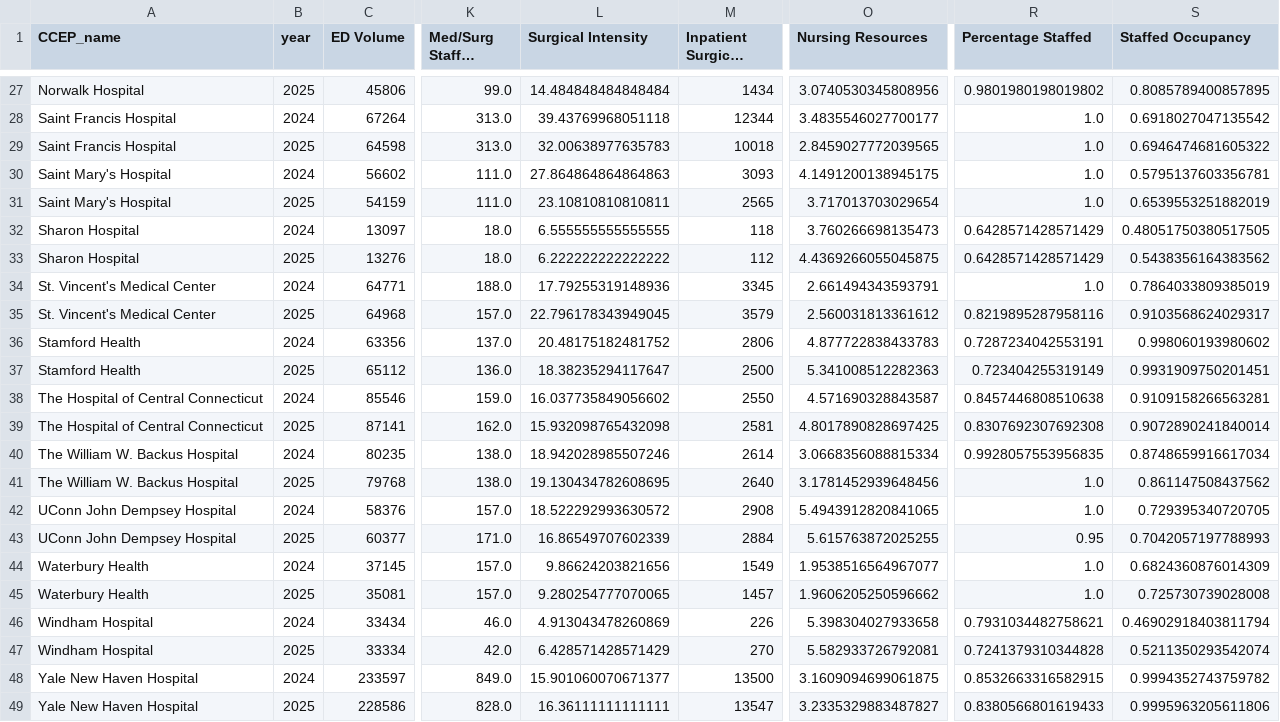
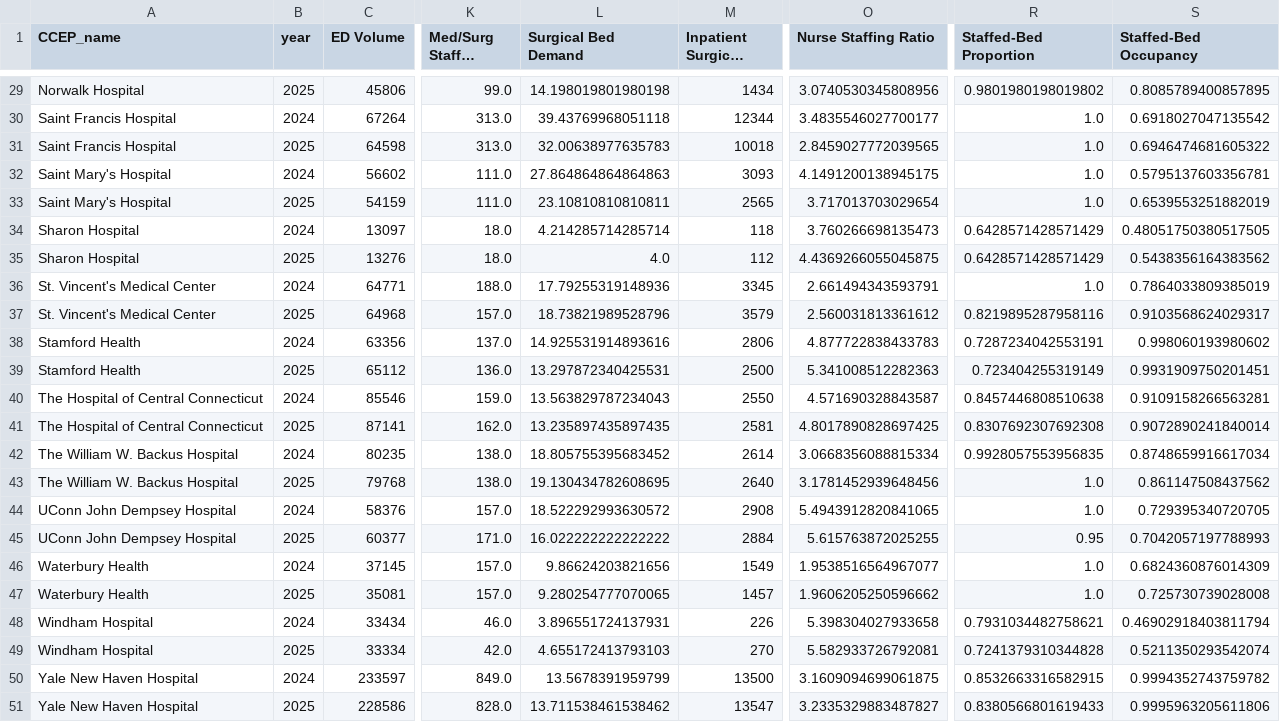
Before and after one commit to mmakutonin/CT-Hospital-Boarding, a CSV file: analysis_data/Processed Data/table1_raw.csv, drawn as a sheet; only a part is shown, gaps mark what is left out; long unchanged cells end in …; addresses are those after the commit; the diff covers the shown part only; the diff names each change by its address in the sheet, - before the commit and + after, or states it on an @@ line.

```diff
--- a/analysis_data/Processed Data/table1_raw.csv
+++ b/analysis_data/Processed Data/table1_raw.csv
-L1: Surgical Intensity
+L1: Surgical Bed Demand
-O1: Nursing Resources
+O1: Nurse Staffing Ratio
-R1: Percentage Staffed
+R1: Staffed-Bed Proportion
-S1: Staffed Occupancy
+S1: Staffed-Bed Occupancy
-L29 (Surgical Bed Demand): 14.484848484848484
+L29 (Surgical Bed Demand): 14.198019801980198
-L34 (Surgical Bed Demand): 6.555555555555555
+L34 (Surgical Bed Demand): 4.214285714285714
-L35 (Surgical Bed Demand): 6.222222222222222
+L35 (Surgical Bed Demand): 4.0
-L37 (Surgical Bed Demand): 22.796178343949045
+L37 (Surgical Bed Demand): 18.73821989528796
-L38 (Surgical Bed Demand): 20.48175182481752
+L38 (Surgical Bed Demand): 14.925531914893616
-L39 (Surgical Bed Demand): 18.38235294117647
+L39 (Surgical Bed Demand): 13.297872340425531
-L40 (Surgical Bed Demand): 16.037735849056602
+L40 (Surgical Bed Demand): 13.563829787234043
-L41 (Surgical Bed Demand): 15.932098765432098
+L41 (Surgical Bed Demand): 13.235897435897435
-L42 (Surgical Bed Demand): 18.942028985507246
+L42 (Surgical Bed Demand): 18.805755395683452
-L45 (Surgical Bed Demand): 16.86549707602339
+L45 (Surgical Bed Demand): 16.022222222222222
-L48 (Surgical Bed Demand): 4.913043478260869
+L48 (Surgical Bed Demand): 3.896551724137931
-L49 (Surgical Bed Demand): 6.428571428571429
+L49 (Surgical Bed Demand): 4.655172413793103
-L50 (Surgical Bed Demand): 15.901060070671377
+L50 (Surgical Bed Demand): 13.5678391959799
-L51 (Surgical Bed Demand): 16.36111111111111
+L51 (Surgical Bed Demand): 13.711538461538462
```
Also changed, not shown: 2 added rows and 23 edited cells elsewhere in this file, analysis_data/Processed Data/analytic_panel.csv, analysis_data/Processed Data/bivariate_correlations.csv, 20 other files.
